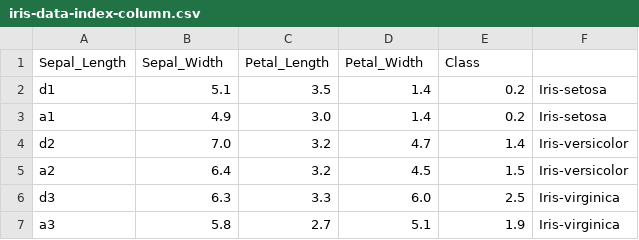
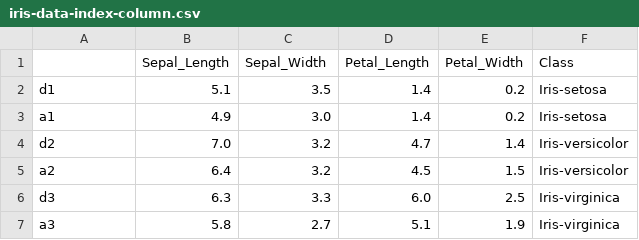
Before and after one commit to roitraining/PythonProgram, a CSV file: Day3-Pandas/iris-data-index-column.csv, drawn as a sheet.

```diff
--- a/Day3-Pandas/iris-data-index-column.csv
+++ b/Day3-Pandas/iris-data-index-column.csv
@@ -1,2 +1,2 @@
-Sepal_Length,Sepal_Width,Petal_Length,Petal_Width,Class
+,Sepal_Length,Sepal_Width,Petal_Length,Petal_Width,Class
 d1,5.1,3.5,1.4,0.2,Iris-setosa
```
Also changed, not shown: Day3-Pandas/saved_iris.csv, 2 other files.
